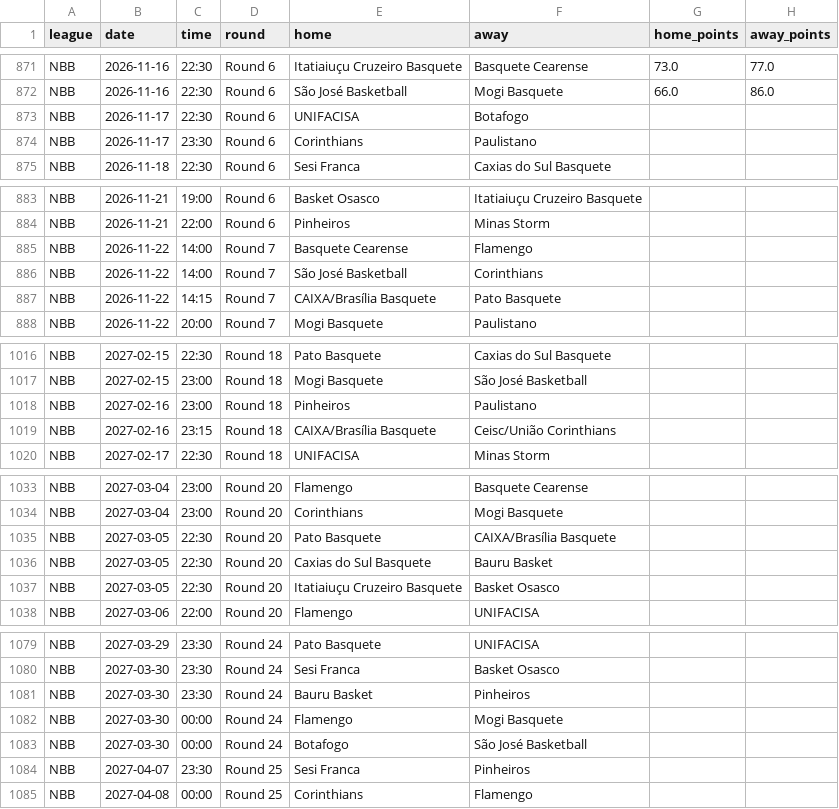
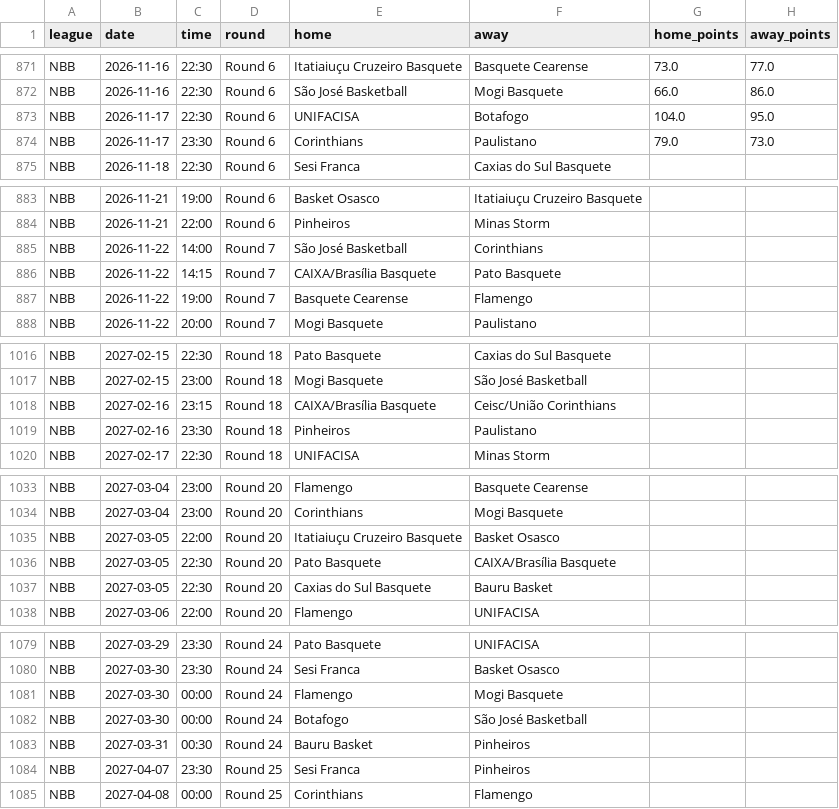
Before and after one commit to Goncalo-Silva-Dev/BotPredicts, a CSV file: NBB.csv, drawn as a sheet; only a part is shown, gaps mark what is left out; the diff covers the shown part only.

```diff
--- a/NBB.csv
+++ b/NBB.csv
@@ -872,4 +872,4 @@ NBB,2026-11-16,22:30,Round 6,Itatiaiuçu Cruzeiro Basquete,Basquete Cearense,73.
 NBB,2026-11-16,22:30,Round 6,São José Basketball,Mogi Basquete,66.0,86.0
-NBB,2026-11-17,22:30,Round 6,UNIFACISA,Botafogo,,
-NBB,2026-11-17,23:30,Round 6,Corinthians,Paulistano,,
+NBB,2026-11-17,22:30,Round 6,UNIFACISA,Botafogo,104.0,95.0
+NBB,2026-11-17,23:30,Round 6,Corinthians,Paulistano,79.0,73.0
 NBB,2026-11-18,22:30,Round 6,Sesi Franca,Caxias do Sul Basquete,,
@@ -884,5 +884,5 @@ NBB,2026-11-21,19:00,Round 6,Basket Osasco,Itatiaiuçu Cruzeiro Basquete,,
 NBB,2026-11-21,22:00,Round 6,Pinheiros,Minas Storm,,
-NBB,2026-11-22,14:00,Round 7,Basquete Cearense,Flamengo,,
 NBB,2026-11-22,14:00,Round 7,São José Basketball,Corinthians,,
 NBB,2026-11-22,14:15,Round 7,CAIXA/Brasília Basquete,Pato Basquete,,
+NBB,2026-11-22,19:00,Round 7,Basquete Cearense,Flamengo,,
 NBB,2026-11-22,20:00,Round 7,Mogi Basquete,Paulistano,,
@@ -1017,4 +1017,4 @@ NBB,2027-02-15,22:30,Round 18,Pato Basquete,Caxias do Sul Basquete,,
 NBB,2027-02-15,23:00,Round 18,Mogi Basquete,São José Basketball,,
-NBB,2027-02-16,23:00,Round 18,Pinheiros,Paulistano,,
 NBB,2027-02-16,23:15,Round 18,CAIXA/Brasília Basquete,Ceisc/União Corinthians,,
+NBB,2027-02-16,23:30,Round 18,Pinheiros,Paulistano,,
 NBB,2027-02-17,22:30,Round 18,UNIFACISA,Minas Storm,,
@@ -1034,5 +1034,5 @@ NBB,2027-03-04,23:00,Round 20,Flamengo,Basquete Cearense,,
 NBB,2027-03-04,23:00,Round 20,Corinthians,Mogi Basquete,,
+NBB,2027-03-05,22:00,Round 20,Itatiaiuçu Cruzeiro Basquete,Basket Osasco,,
 NBB,2027-03-05,22:30,Round 20,Pato Basquete,CAIXA/Brasília Basquete,,
 NBB,2027-03-05,22:30,Round 20,Caxias do Sul Basquete,Bauru Basket,,
-NBB,2027-03-05,22:30,Round 20,Itatiaiuçu Cruzeiro Basquete,Basket Osasco,,
 NBB,2027-03-06,22:00,Round 20,Flamengo,UNIFACISA,,
@@ -1080,5 +1080,5 @@ NBB,2027-03-29,23:30,Round 24,Pato Basquete,UNIFACISA,,
 NBB,2027-03-30,23:30,Round 24,Sesi Franca,Basket Osasco,,
-NBB,2027-03-30,23:30,Round 24,Bauru Basket,Pinheiros,,
 NBB,2027-03-30,00:00,Round 24,Flamengo,Mogi Basquete,,
 NBB,2027-03-30,00:00,Round 24,Botafogo,São José Basketball,,
+NBB,2027-03-31,00:30,Round 24,Bauru Basket,Pinheiros,,
 NBB,2027-04-07,23:30,Round 25,Sesi Franca,Pinheiros,,
```
Also changed, not shown: 3 edited cells elsewhere in this file.
